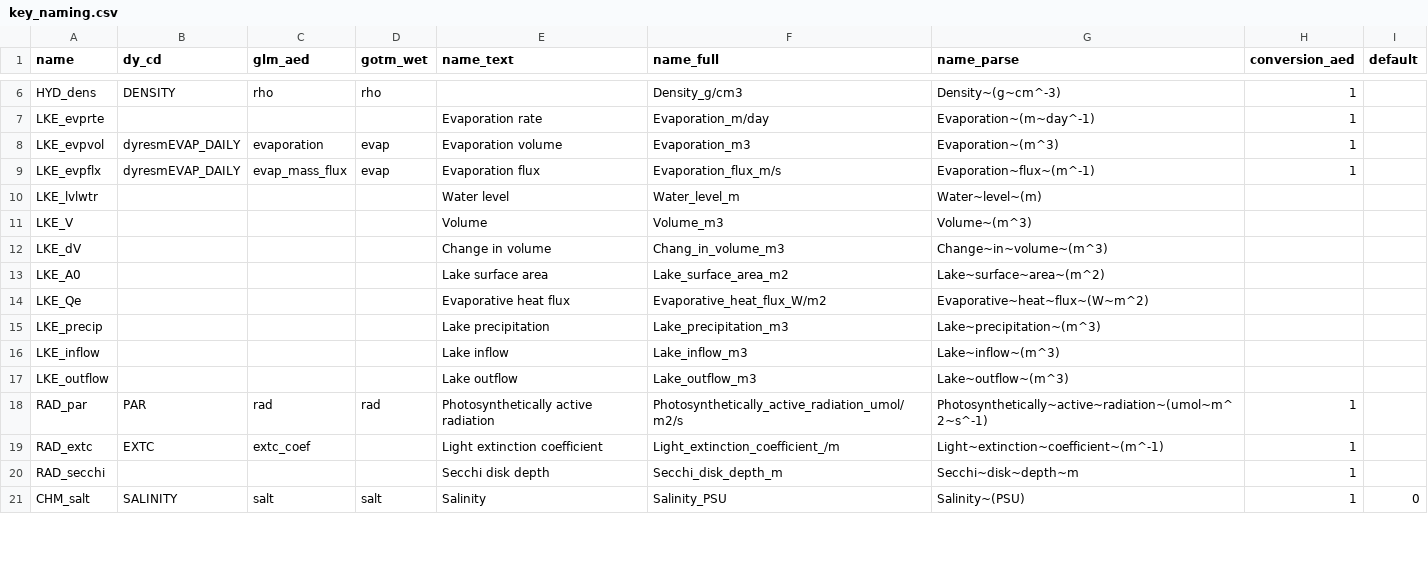
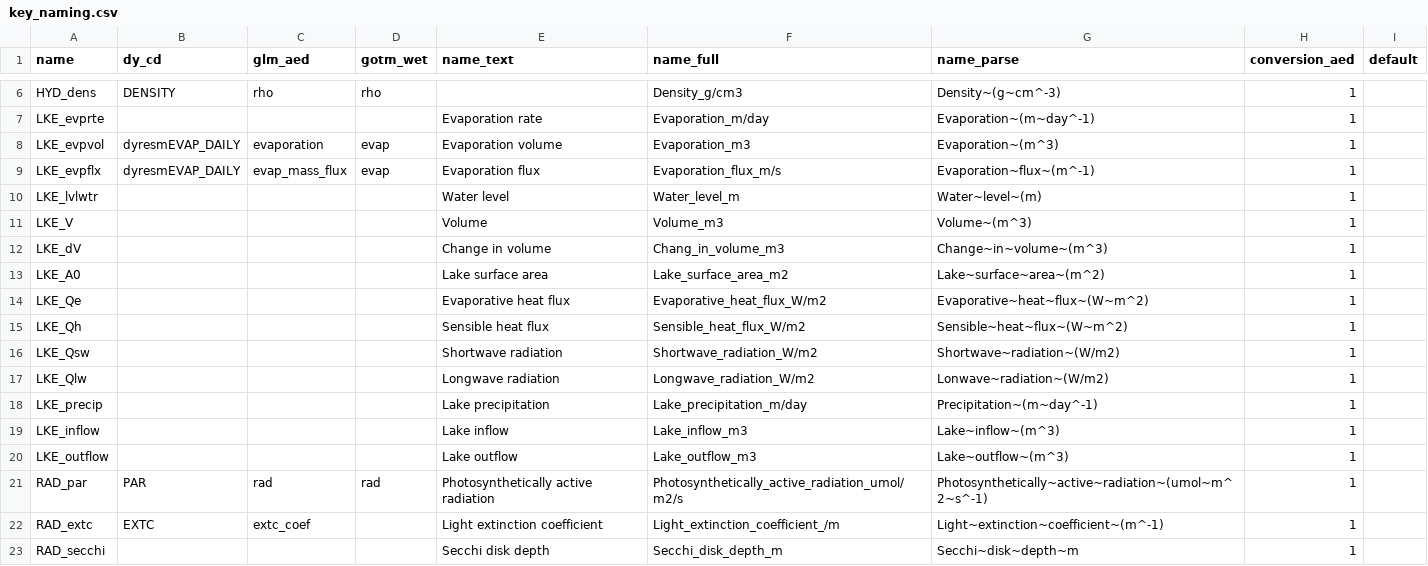
Before and after one commit to limnotrack/AEME, a CSV file: data-raw/key_naming.csv, drawn as a sheet; only a part is shown, gaps mark what is left out; the shorter side is filled out with more unchanged rows.

```diff
--- a/data-raw/key_naming.csv
+++ b/data-raw/key_naming.csv
@@ -9,10 +9,13 @@ LKE_evpvol,dyresmEVAP_DAILY,evaporation,evap,Evaporation volume,Evaporation_m3,E
 LKE_evpflx,dyresmEVAP_DAILY,evap_mass_flux,evap,Evaporation flux,Evaporation_flux_m/s,Evaporation~flux~(m^-1),1,
-LKE_lvlwtr,,,,Water level,Water_level_m,Water~level~(m),,
-LKE_V,,,,Volume,Volume_m3,Volume~(m^3),,
-LKE_dV,,,,Change in volume,Chang_in_volume_m3,Change~in~volume~(m^3),,
-LKE_A0,,,,Lake surface area,Lake_surface_area_m2,Lake~surface~area~(m^2),,
-LKE_Qe,,,,Evaporative heat flux,Evaporative_heat_flux_W/m2,Evaporative~heat~flux~(W~m^2),,
-LKE_precip,,,,Lake precipitation,Lake_precipitation_m3,Lake~precipitation~(m^3),,
-LKE_inflow,,,,Lake inflow,Lake_inflow_m3,Lake~inflow~(m^3),,
-LKE_outflow,,,,Lake outflow,Lake_outflow_m3,Lake~outflow~(m^3),,
+LKE_lvlwtr,,,,Water level,Water_level_m,Water~level~(m),1,
+LKE_V,,,,Volume,Volume_m3,Volume~(m^3),1,
+LKE_dV,,,,Change in volume,Chang_in_volume_m3,Change~in~volume~(m^3),1,
+LKE_A0,,,,Lake surface area,Lake_surface_area_m2,Lake~surface~area~(m^2),1,
+LKE_Qe,,,,Evaporative heat flux,Evaporative_heat_flux_W/m2,Evaporative~heat~flux~(W~m^2),1,
+LKE_Qh,,,,Sensible heat flux,Sensible_heat_flux_W/m2,Sensible~heat~flux~(W~m^2),1,
+LKE_Qsw,,,,Shortwave radiation,Shortwave_radiation_W/m2,Shortwave~radiation~(W/m2),1,
+LKE_Qlw,,,,Longwave radiation,Longwave_radiation_W/m2,Lonwave~radiation~(W/m2),1,
+LKE_precip,,,,Lake precipitation,Lake_precipitation_m/day,Precipitation~(m~day^-1),1,
+LKE_inflow,,,,Lake inflow,Lake_inflow_m3,Lake~inflow~(m^3),1,
+LKE_outflow,,,,Lake outflow,Lake_outflow_m3,Lake~outflow~(m^3),1,
 RAD_par,PAR,rad,rad,Photosynthetically active radiation,Photosynthetically_active_radiation_umol/m2/s,Photosynthetically~active~radiation~(umol~m^2~s^-1),1,
```
Also changed, not shown: 1 other file.
